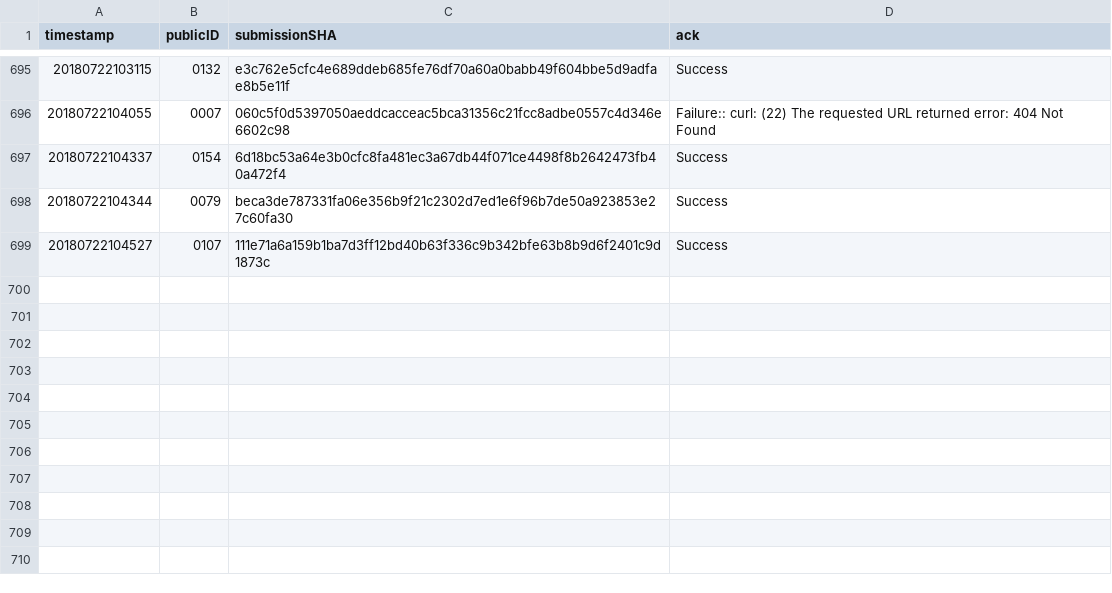
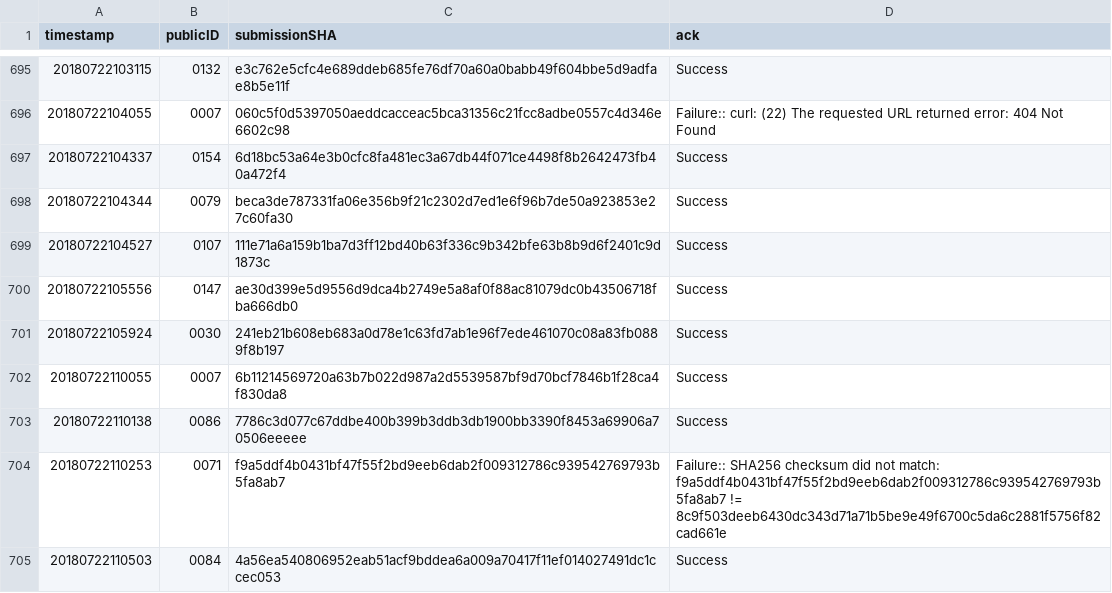
Before and after one commit to icfpcontest2018/icfpcontest2018.github.io, a CSV file: _data/submission_acks.csv, drawn as a sheet; only a part is shown, gaps mark what is left out; the diff names each change by its address in the sheet, - before the commit and + after, or states it on an @@ line.

Commit message:
Update submission_acks.

```diff
--- a/_data/submission_acks.csv
+++ b/_data/submission_acks.csv
+row 700: 20180722105556 | 0147 | ae30d399e5d9556d9dca4b2749e5a8af0f88ac81079dc0b43506718fba666db0 | Success
+row 701: 20180722105924 | 0030 | 241eb21b608eb683a0d78e1c63fd7ab1e96f7ede461070c08a83fb0889f8b197 | Success
+row 702: 20180722110055 | 0007 | 6b11214569720a63b7b022d987a2d5539587bf9d70bcf7846b1f28ca4f830da8 | Success
+row 703: 20180722110138 | 0086 | 7786c3d077c67ddbe400b399b3ddb3db1900bb3390f8453a69906a70506eeeee | Success
+row 704: 20180722110253 | 0071 | f9a5ddf4b0431bf47f55f2bd9eeb6dab2f009312786c939542769793b5fa8ab7 | Failure:: SHA256 checksum did not match: f9a5ddf4b0431bf47f55f2bd9eeb6dab2f009312786c939542769793b5fa8ab7 != 8c9f503deeb6430dc343d71a71b5be9e49f6700c5da6c2881f5756f82cad661e
+row 705: 20180722110503 | 0084 | 4a56ea540806952eab51acf9bddea6a009a70417f11ef014027491dc1ccec053 | Success
```
